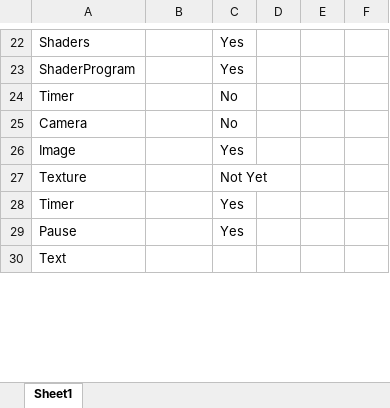
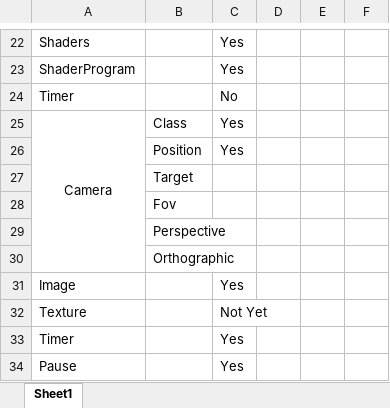
Before and after one commit to Gabriel-Gutic/Tomato, an Excel workbook: Plan.xlsx, sheet Sheet1, drawn as a sheet; only a part is shown, gaps mark what is left out; the shorter side is filled out with more unchanged rows; values as stored, in another font and other column widths than the file's, no borders; the diff names each change by its address in the sheet, - before the commit and + after, or states it on an @@ line.

Commit message:
Perspective Camera

```diff
--- a/Plan.xlsx (sheet Sheet1)
+++ b/Plan.xlsx (sheet Sheet1)
-A25 alignment: left
+A25 alignment: center
+A25:A30 merged
-B25: (empty)
+B25: Class
-C25: No
+C25: Yes
+row 26:  | Position | Yes
+row 27:  | Target
+row 28:  | Fov
+row 29:  | Perspective
+row 30:  | Orthographic
```
Also changed, not shown: 10 other files.
